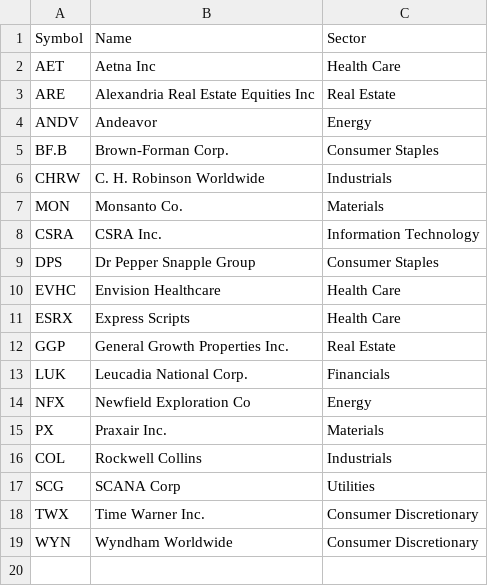
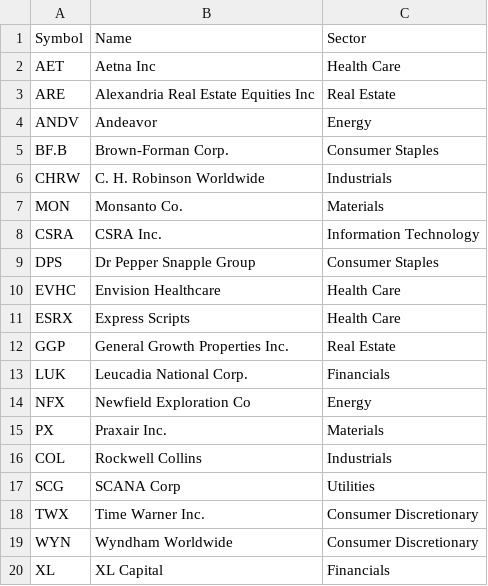
Before and after one commit to pmantini/FE_Stock_list, a CSV file: blacklist.csv, drawn as a sheet.

Commit message:
Update blacklist.csv

```diff
--- a/blacklist.csv
+++ b/blacklist.csv
@@ -19 +19,2 @@ TWX,Time Warner Inc.,Consumer Discretionary
 WYN,Wyndham Worldwide,Consumer Discretionary
+XL,XL Capital,Financials
```
